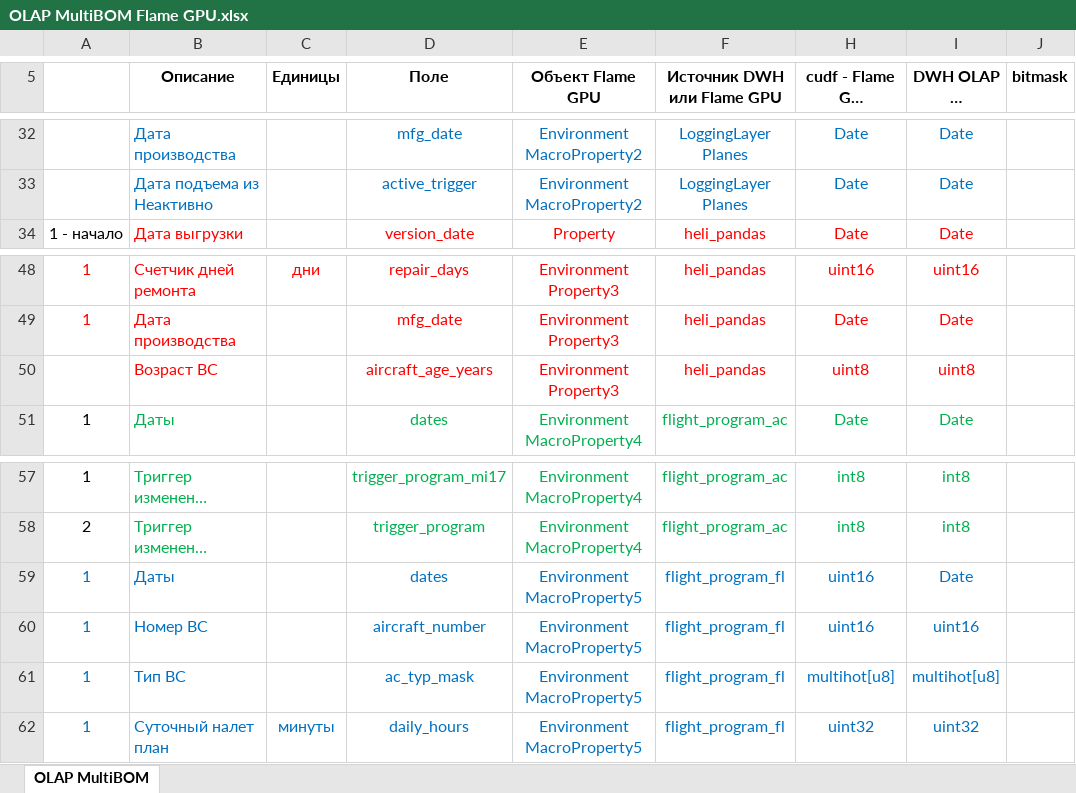
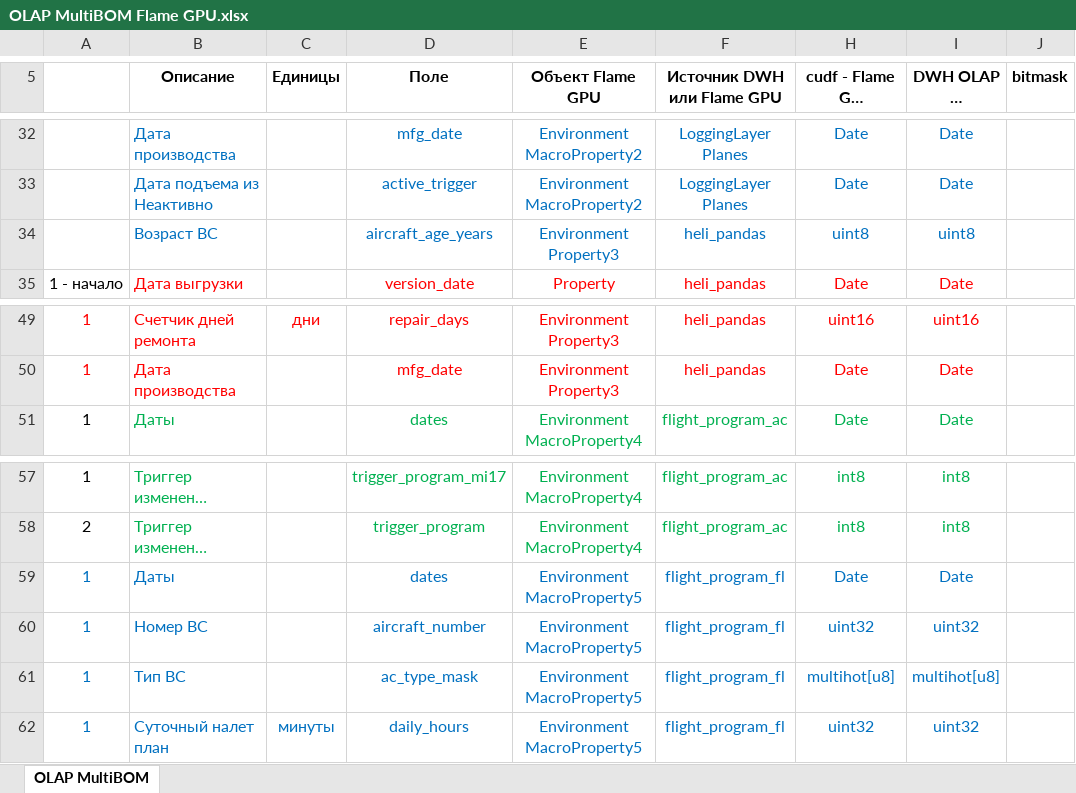
Before and after one commit to albud1978/Helicomponents, an Excel workbook: data_input/analytics/OLAP MultiBOM Flame GPU.xlsx, sheet OLAP MultiBOM, drawn as a sheet; only a part is shown, gaps mark what is left out; long unchanged cells end in …; values as stored, in another font and other column widths than the file's, no borders; the diff names each change by its address in the sheet, - before the commit and + after, or states it on an @@ line.

```diff
--- a/data_input/analytics/OLAP MultiBOM Flame GPU.xlsx (sheet OLAP MultiBOM)
+++ b/data_input/analytics/OLAP MultiBOM Flame GPU.xlsx (sheet OLAP MultiBOM)
@@ row 50 moved to row 34: Возраст ВС @@
-H59 (cudf - Flame GPU TRANSFORM): uint16
+H59 (cudf - Flame GPU TRANSFORM): Date
-H60 (cudf - Flame GPU TRANSFORM): uint16
+H60 (cudf - Flame GPU TRANSFORM): uint32
-I60 (DWH OLAP CH MergeTree LOAD): uint16
+I60 (DWH OLAP CH MergeTree LOAD): uint32
-D61 (Поле): ac_typ_mask
+D61 (Поле): ac_type_mask
```
Also changed, not shown: hidden cells, data_input/analytics/Agents GPU.xlsx, data_input/master_data/MD_Сomponents.xlsx, 43 other files.
